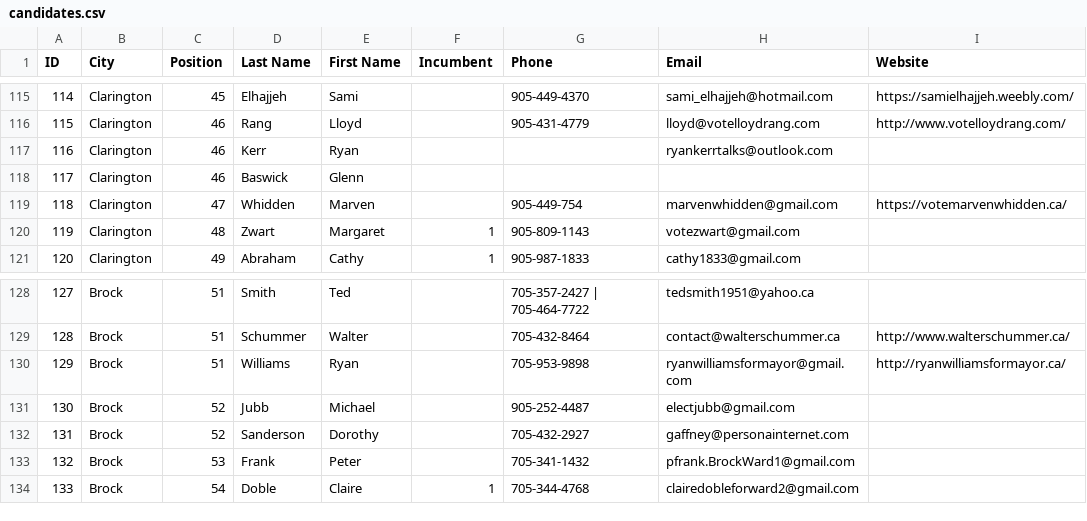
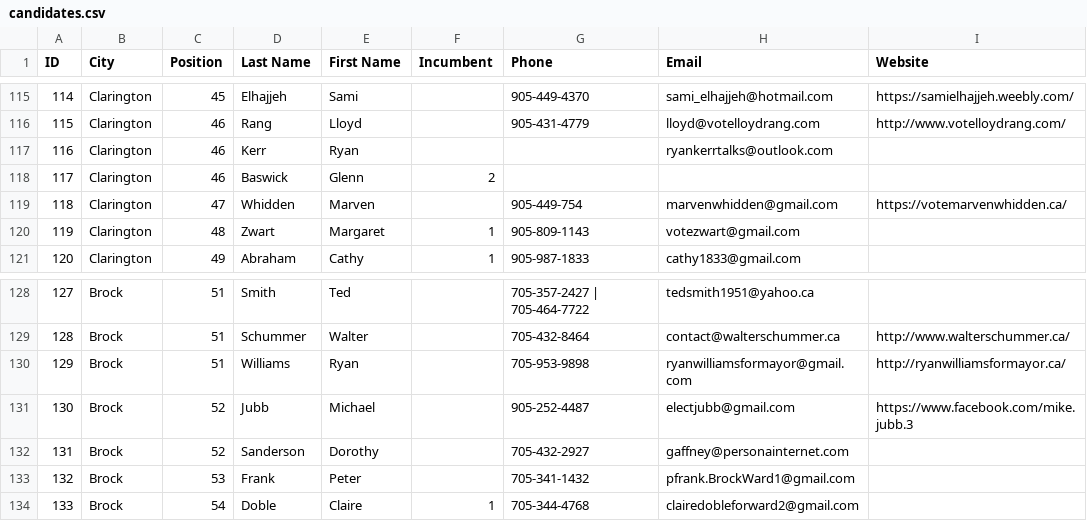
Before and after one commit to liamn74/durhamcandidates, a CSV file: website/candidates.csv, drawn as a sheet; only a part is shown, gaps mark what is left out; the diff covers the shown part only; the diff names each change by its address in the sheet, - before the commit and + after, or states it on an @@ line.

```diff
--- a/website/candidates.csv
+++ b/website/candidates.csv
-F118 (Incumbent): (empty)
+F118 (Incumbent): 2
-I131 (Website): (empty)
+I131 (Website): https://www.facebook.com/mike.jubb.3
```
Also changed, not shown: 13 added rows and 7 edited cells elsewhere in this file.
